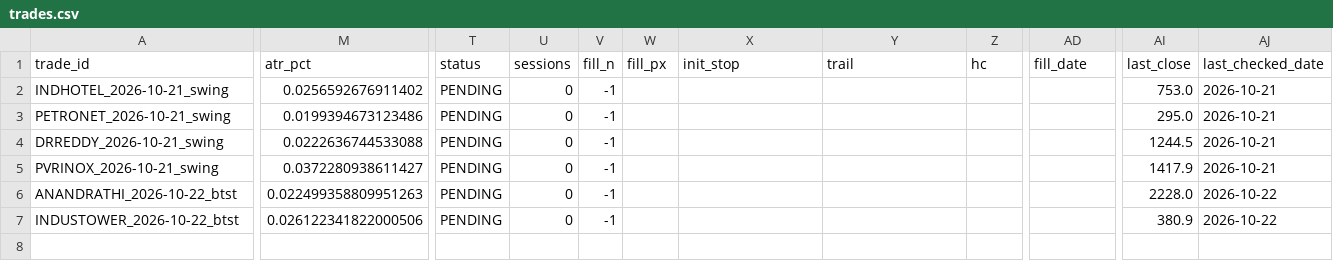
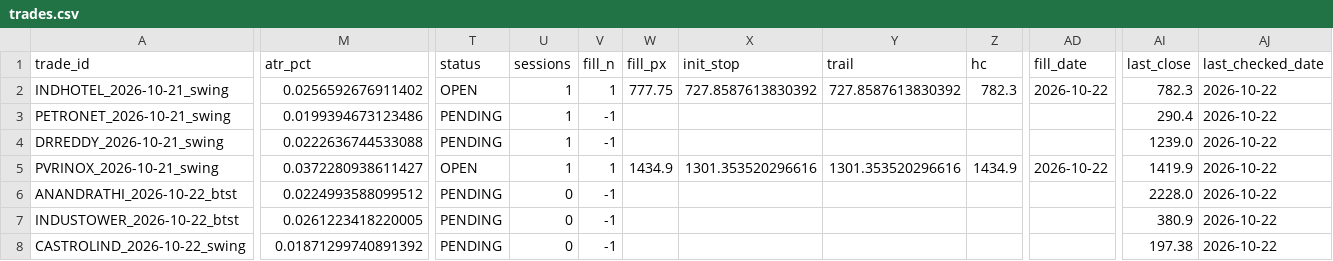
Before and after one commit to spy15007-arch/nifty-scnr, a CSV file: tracking/trades.csv, drawn as a sheet; only a part is shown, gaps mark what is left out; rows hold the shown columns only; the diff covers the shown part only; the diff names each change by its address in the sheet, - before the commit and + after, or states it on an @@ line.

```diff
--- a/tracking/trades.csv
+++ b/tracking/trades.csv
-T2 (status): PENDING
+T2 (status): OPEN
-U2:U5 (sessions): 0
+U2:U5 (sessions): 1
-V2 (fill_n): -1
+V2 (fill_n): 1
-W2 (fill_px): (empty)
+W2 (fill_px): 777.75
-X2 (init_stop): (empty)
+X2 (init_stop): 727.8587613830392
-Y2 (trail): (empty)
+Y2 (trail): 727.8587613830392
-Z2 (hc): (empty)
+Z2 (hc): 782.3
-AD2 (fill_date): (empty)
+AD2 (fill_date): 2026-10-22
-AI2 (last_close): 753.0
+AI2 (last_close): 782.3
-AJ2:AJ5 (last_checked_date): 2026-10-21
+AJ2:AJ5 (last_checked_date): 2026-10-22
-AI3 (last_close): 295.0
+AI3 (last_close): 290.4
-AI4 (last_close): 1244.5
+AI4 (last_close): 1239.0
-T5 (status): PENDING
+T5 (status): OPEN
-V5 (fill_n): -1
+V5 (fill_n): 1
-W5 (fill_px): (empty)
+W5 (fill_px): 1434.9
-X5 (init_stop): (empty)
+X5 (init_stop): 1301.353520296616
-Y5 (trail): (empty)
+Y5 (trail): 1301.353520296616
-Z5 (hc): (empty)
+Z5 (hc): 1434.9
-AD5 (fill_date): (empty)
+AD5 (fill_date): 2026-10-22
-AI5 (last_close): 1417.9
+AI5 (last_close): 1419.9
-M6 (atr_pct): 0.022499358809951263
+M6 (atr_pct): 0.0224993588099512
-M7 (atr_pct): 0.026122341822000506
+M7 (atr_pct): 0.0261223418220005
+row 8: CASTROLIND_2026-10-22_swing | 0.01871299740891392 | PENDING | 0 | -1 |  |  |  |  |  | 197.38 | 2026-10-22
```
Also changed, not shown: 6 edited cells elsewhere in this file, 9 other files.
